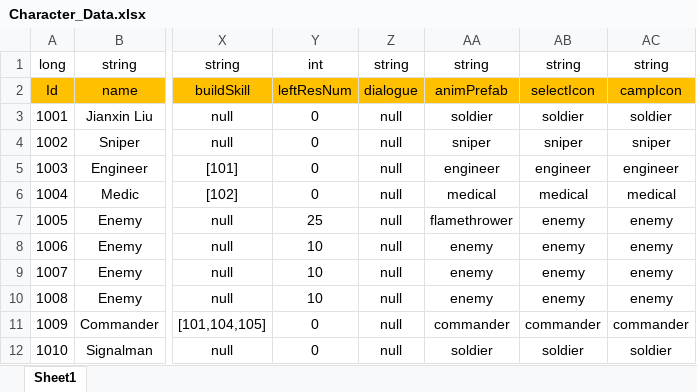
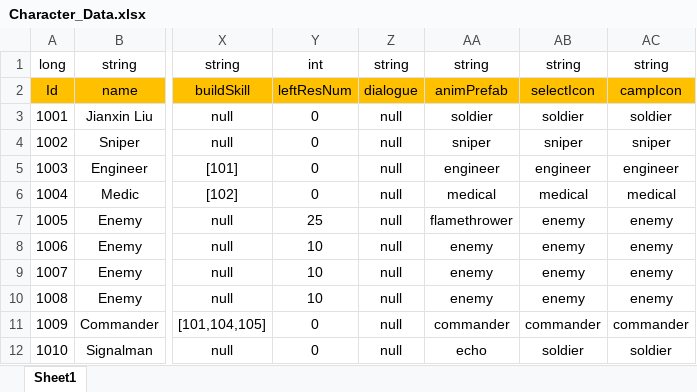
Before and after one commit to Chuyang1996/Nameless_Temp, an Excel workbook: GameDesign/ExcelData/Character_Data.xlsx, sheet Sheet1, drawn as a sheet; only a part is shown, gaps mark what is left out; values as stored, in another font and other column widths than the file's, no borders; the diff names each change by its address in the sheet, - before the commit and + after, or states it on an @@ line.

Commit message:
echo update

```diff
--- a/GameDesign/ExcelData/Character_Data.xlsx (sheet Sheet1)
+++ b/GameDesign/ExcelData/Character_Data.xlsx (sheet Sheet1)
-AA12: soldier
+AA12: echo
```
Also changed, not shown: 28 other files.
